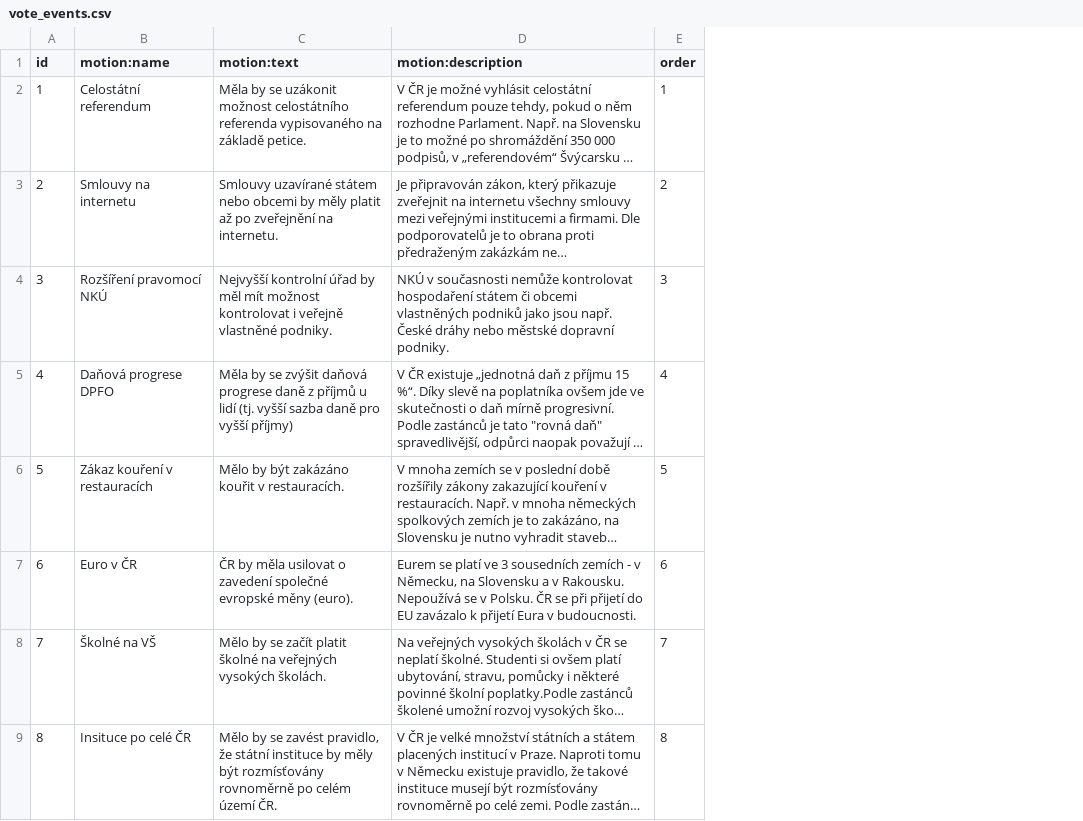
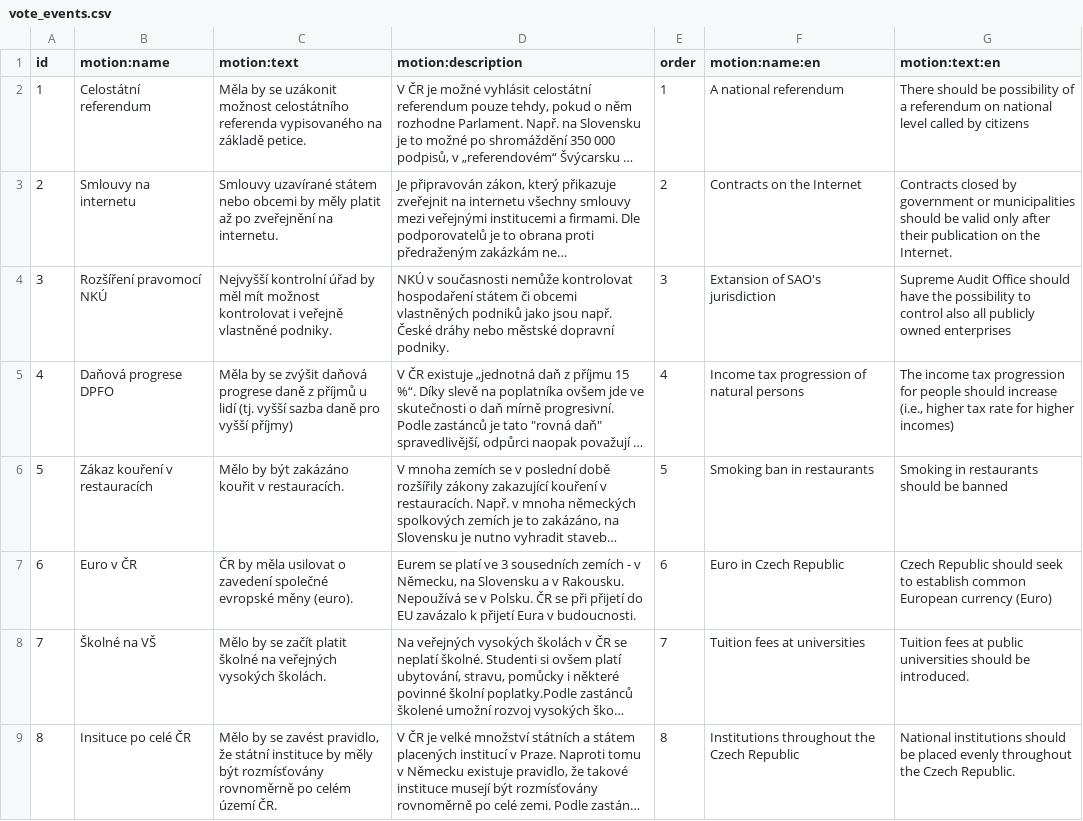
Before and after one commit to michalskop/datapackages, a CSV file: vaa-cz-senat-2014-candidates-answers/data/vote_events.csv, drawn as a sheet; only a part is shown; long unchanged cells end in …; the diff names each change by its address in the sheet, - before the commit and + after, or states it on an @@ line.

```diff
--- a/vaa-cz-senat-2014-candidates-answers/data/vote_events.csv
+++ b/vaa-cz-senat-2014-candidates-answers/data/vote_events.csv
+column F (motion:name:en), rows 2-9: A national referendum | Contracts on the Internet | Extansion of SAO's jurisdiction | Income tax progression of natural persons | Smoking ban in restaurants | Euro in Czech Republic | Tuition fees at universities | Institutions throughout the Czech Republic
+column G (motion:text:en), rows 2-9: There should be possibility of a referendum on national level called by citizens | Contracts closed by government or municipalities should be valid only after their publication on the Internet. | Supreme Audit Office should have the possibility to control also all publicly owned enterprises | The income tax progression for people should increase (i.e., higher tax rate for higher incomes) | Smoking in restaurants should be banned | Czech Republic should seek to establish common European currency (Euro) | Tuition fees at public universities should be introduced. | National institutions should be placed evenly throughout the Czech Republic.
```
Also changed, not shown: 2 other files.
